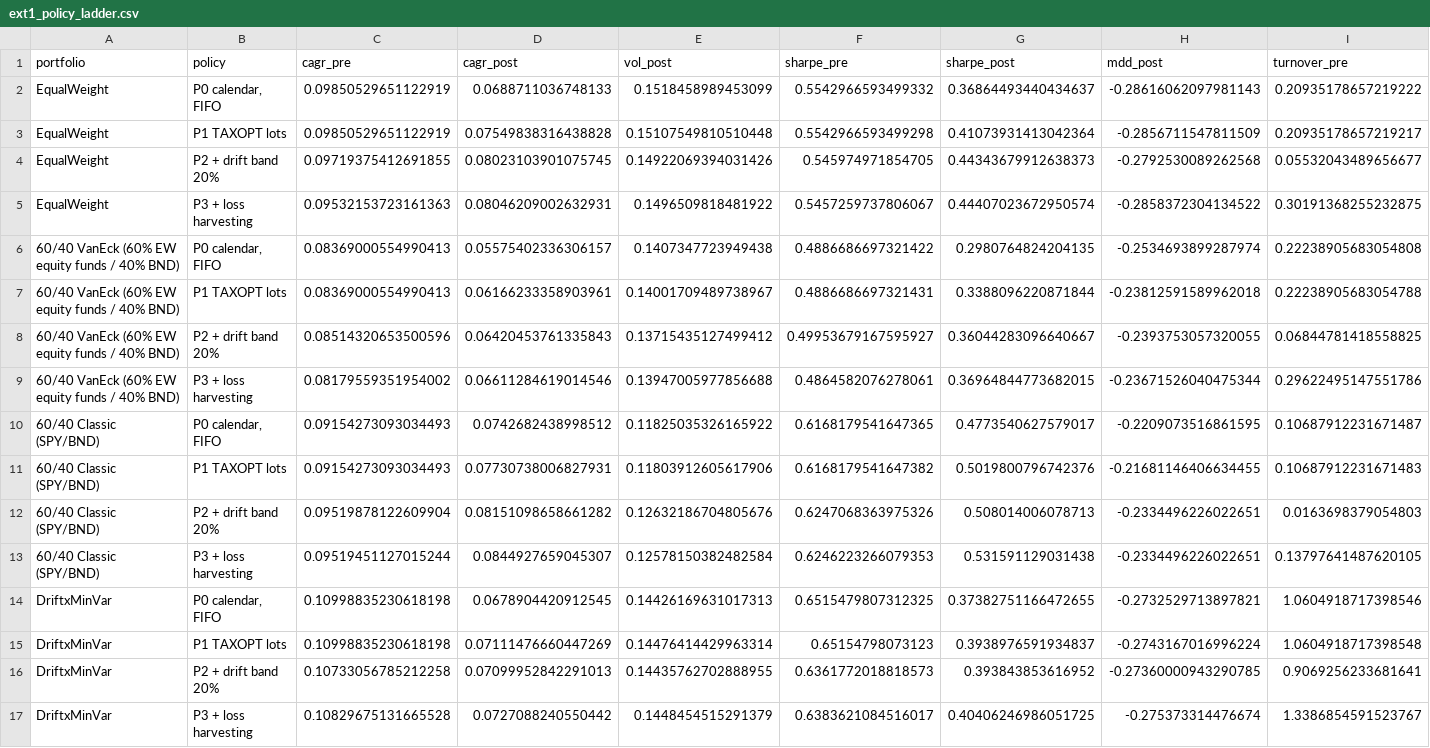
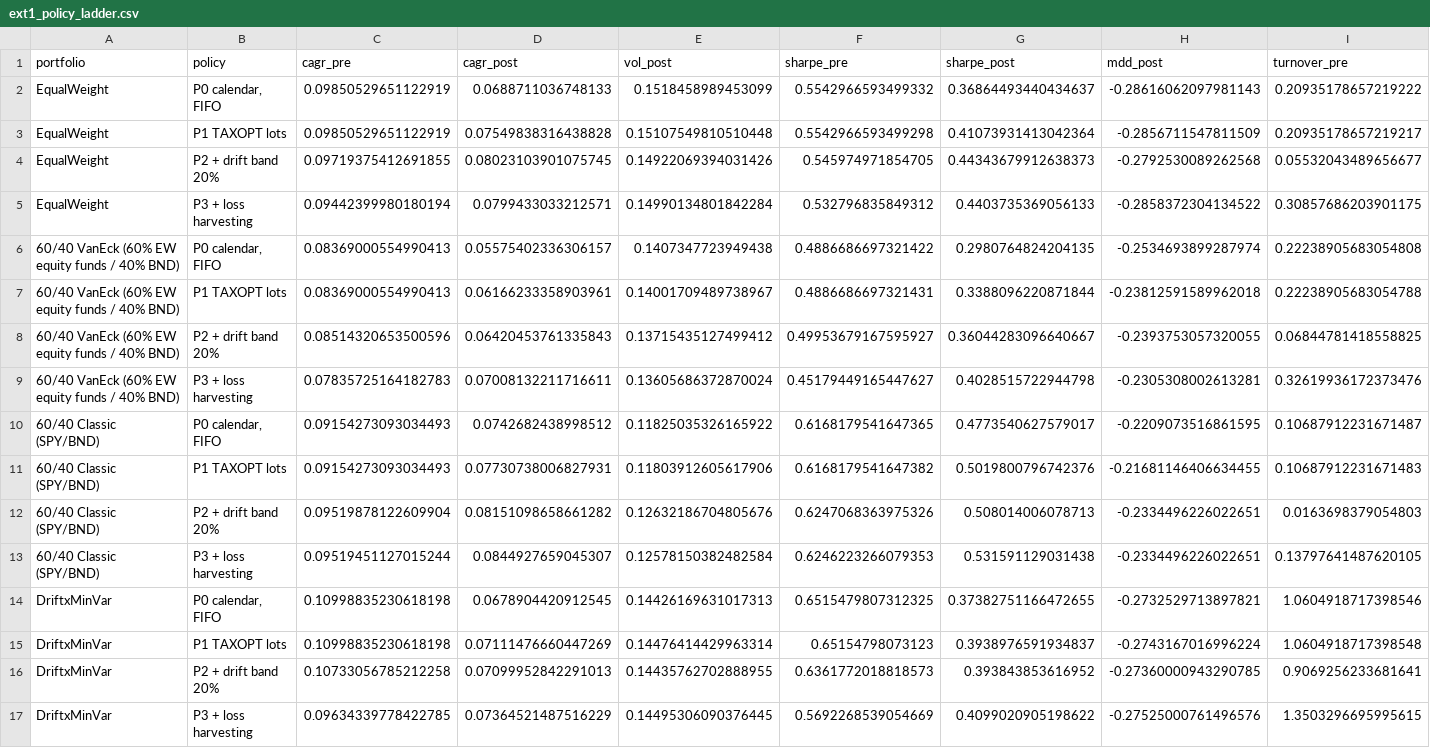
Before and after one commit to SamenSHossain/VanEck, a CSV file: reports/tables/ext1_policy_ladder.csv, drawn as a sheet; only a part is shown; removed rows and columns are numbered as before the commit, all else as after; rows hold the shown columns only; the diff names each change by its address in the sheet, - before the commit and + after, or states it on an @@ line.

```diff
--- a/reports/tables/ext1_policy_ladder.csv
+++ b/reports/tables/ext1_policy_ladder.csv
-row 5: EqualWeight | P3 + loss harvesting | 0.09532153723161363 | 0.08046209002632931 | 0.1496509818481922 | 0.5457259737806067 | 0.44407023672950574 | -0.2858372304134522 | 0.30191368255232875
+row 5: EqualWeight | P3 + loss harvesting | 0.09442399980180194 | 0.0799433033212571 | 0.14990134801842284 | 0.532796835849312 | 0.4403735369056133 | -0.2858372304134522 | 0.30857686203901175
-row 9: 60/40 VanEck (60% EW equity funds / 40% BND) | P3 + loss harvesting | 0.08179559351954002 | 0.06611284619014546 | 0.13947005977856688 | 0.4864582076278061 | 0.36964844773682015 | -0.23671526040475344 | 0.29622495147551786
+row 9: 60/40 VanEck (60% EW equity funds / 40% BND) | P3 + loss harvesting | 0.07835725164182783 | 0.07008132211716611 | 0.13605686372870024 | 0.45179449165447627 | 0.4028515722944798 | -0.2305308002613281 | 0.32619936172373476
-row 17: DriftxMinVar | P3 + loss harvesting | 0.10829675131665528 | 0.0727088240550442 | 0.1448454515291379 | 0.6383621084516017 | 0.40406246986051725 | -0.275373314476674 | 1.3386854591523767
+row 17: DriftxMinVar | P3 + loss harvesting | 0.09634339778422785 | 0.07364521487516229 | 0.14495306090376445 | 0.5692268539054669 | 0.4099020905198622 | -0.27525000761496576 | 1.3503296695995615
```
Also changed, not shown: reports/tables/ext1_gate1_margins.csv, reports/tables/ext1_sensitivities.csv, 9 other files.
